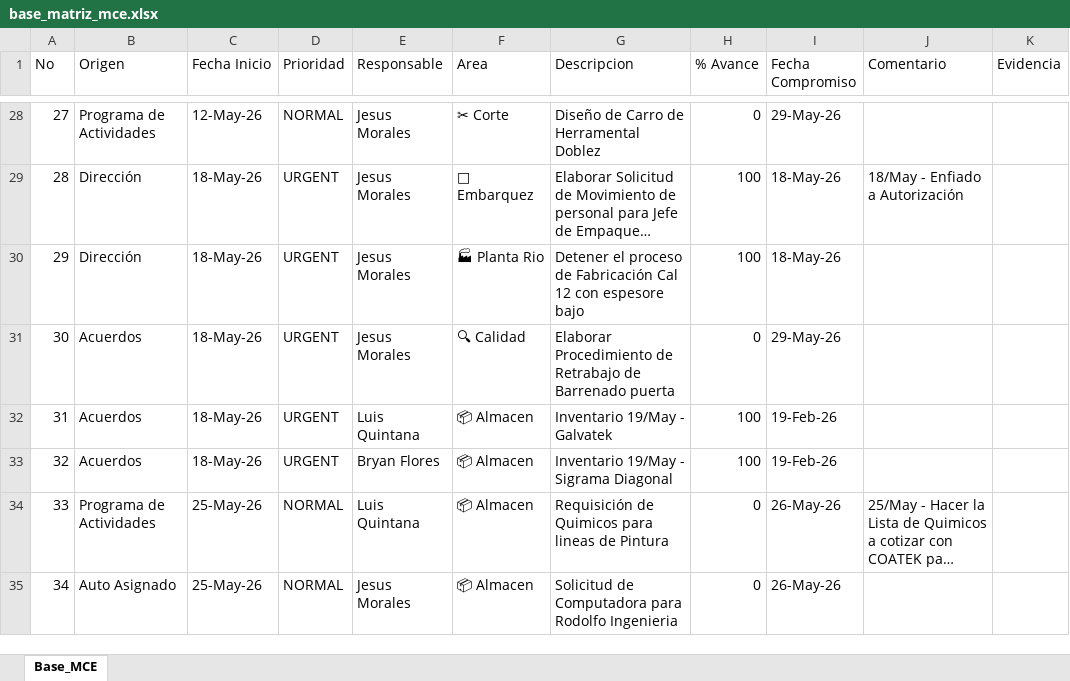
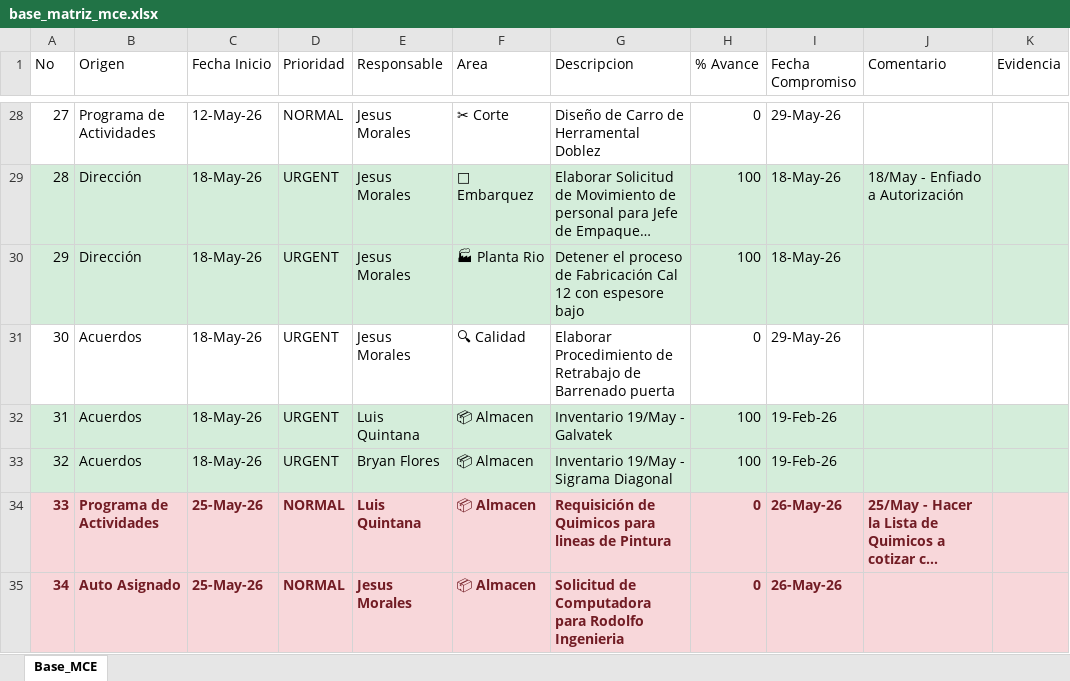
Before and after one commit to jesusalbertomoraleslopez-byte/matriz-mce-sigrama, an Excel workbook: base_matriz_mce.xlsx, sheet Base_MCE, drawn as a sheet; only a part is shown, gaps mark what is left out; long unchanged cells end in …; values as stored, in another font and other column widths than the file's, no borders; the diff covers the shown part only; the diff names each change by its address in the sheet, - before the commit and + after, or states it on an @@ line.

```diff
--- a/base_matriz_mce.xlsx (sheet Base_MCE)
+++ b/base_matriz_mce.xlsx (sheet Base_MCE)
-A29:K30 fill: none
+A29:K30 fill: #D4EDDA
-A32:K33 fill: none
+A32:K33 fill: #D4EDDA
-A34:K35 fill: none
+A34:K35 fill: #F8D7DA
@@ A34:J34 bold: off → on, text colour: black → #721C24 @@
@@ A35:I35 bold: off → on, text colour: black → #721C24 @@
```
Also changed, not shown: cell formats elsewhere in this sheet.
